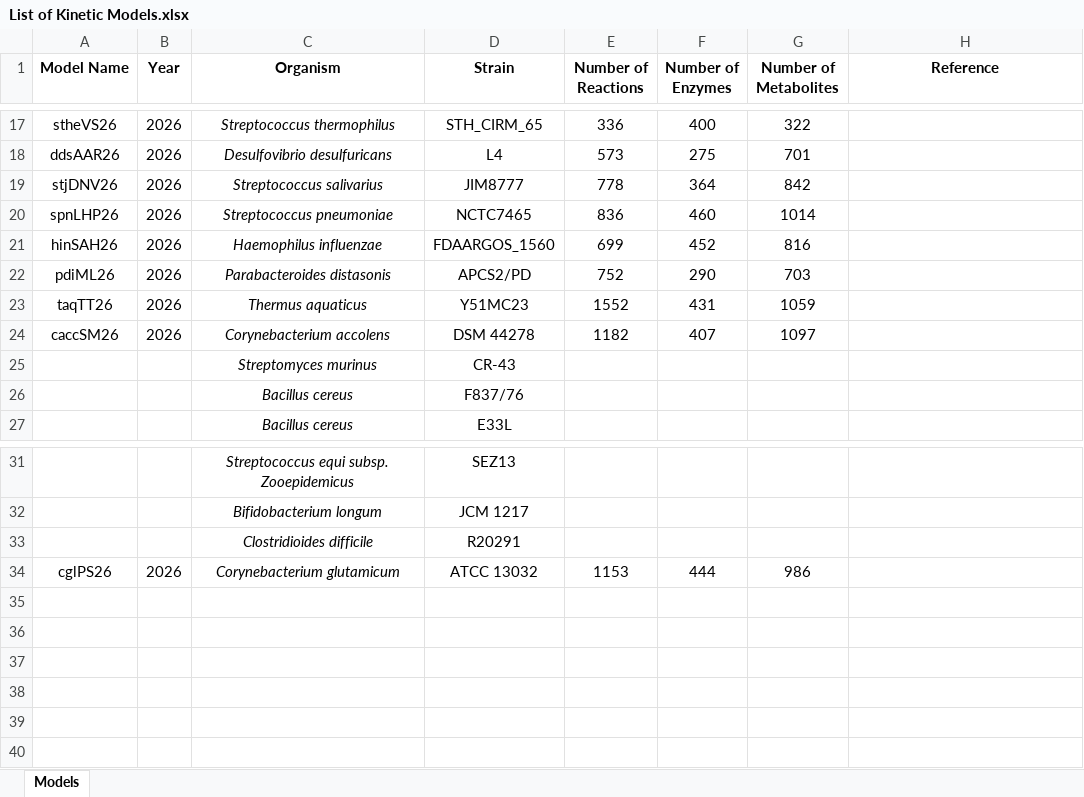
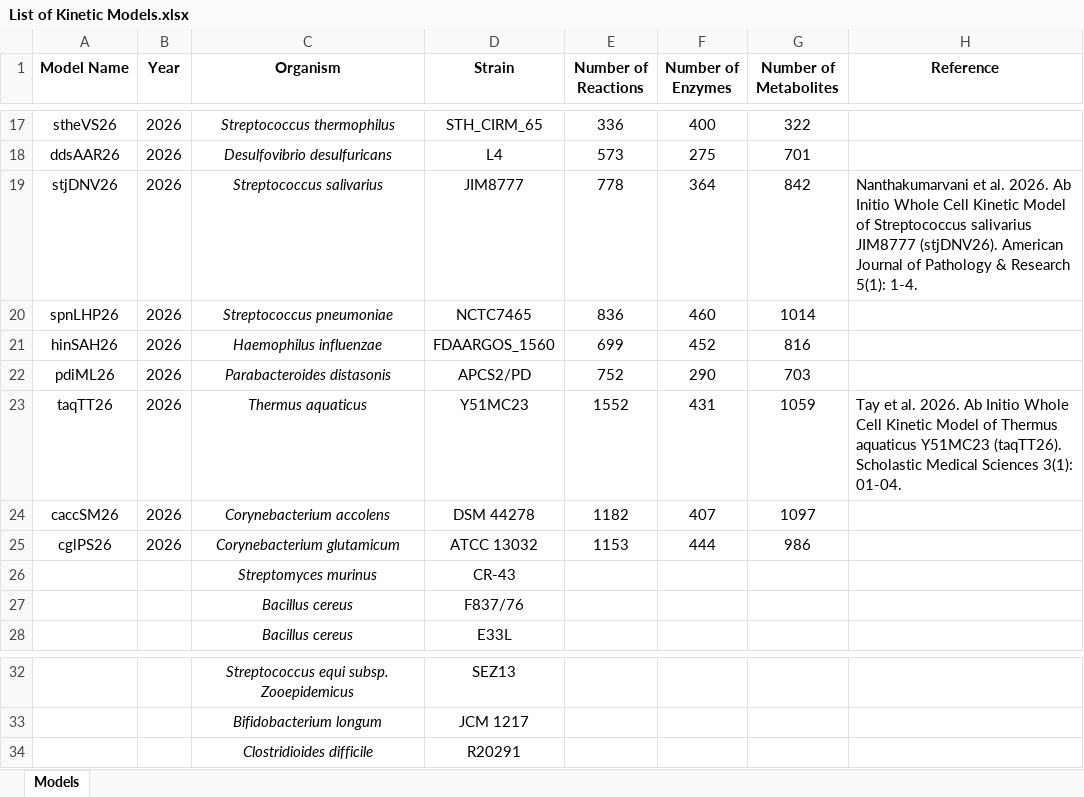
Before and after one commit to nsakinahkhalid7-nsk/kinmodre, an Excel workbook: List of Kinetic Models.xlsx, sheet Models, drawn as a sheet; only a part is shown, gaps mark what is left out; values as stored, in another font and other column widths than the file's, no borders; the diff names each change by its address in the sheet, - before the commit and + after, or states it on an @@ line.

```diff
--- a/List of Kinetic Models.xlsx (sheet Models)
+++ b/List of Kinetic Models.xlsx (sheet Models)
-H19 (Reference): (empty)
+H19 (Reference): Nanthakumarvani et al. 2026. Ab Initio Whole Cell Kinetic Model of Streptococcus salivarius JIM8777 (stjDNV26). American Journal of Pathology & Research 5(1): 1-4.
-H23 (Reference): (empty)
+H23 (Reference): Tay et al. 2026. Ab Initio Whole Cell Kinetic Model of Thermus aquaticus Y51MC23 (taqTT26). Scholastic Medical Sciences 3(1): 01-04.
@@ row 34 moved to row 25: cglPS26 @@
```
Also changed, not shown: 1 other file.
